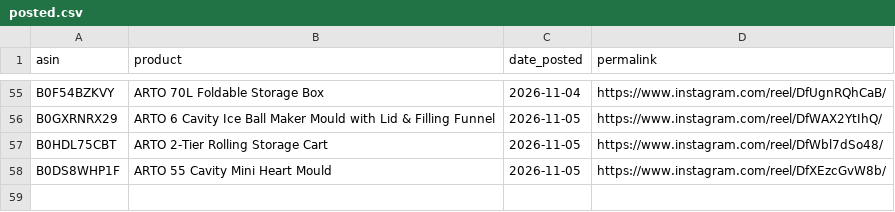
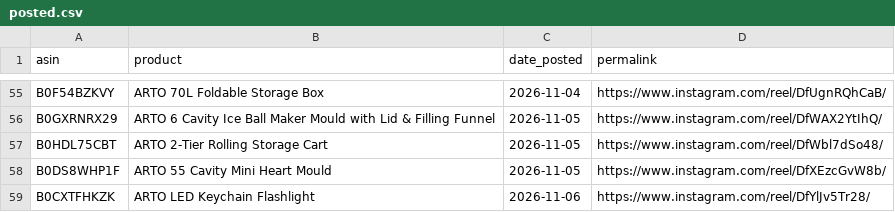
Before and after one commit to pissatower-art/veehainc-links, a CSV file: posted.csv, drawn as a sheet; only a part is shown, gaps mark what is left out; the diff names each change by its address in the sheet, - before the commit and + after, or states it on an @@ line.

```diff
--- a/posted.csv
+++ b/posted.csv
+row 59: B0CXTFHKZK | ARTO LED Keychain Flashlight | 2026-11-06 | https://www.instagram.com/reel/DfYlJv5Tr28/
```
Also changed, not shown: 1 other file.
